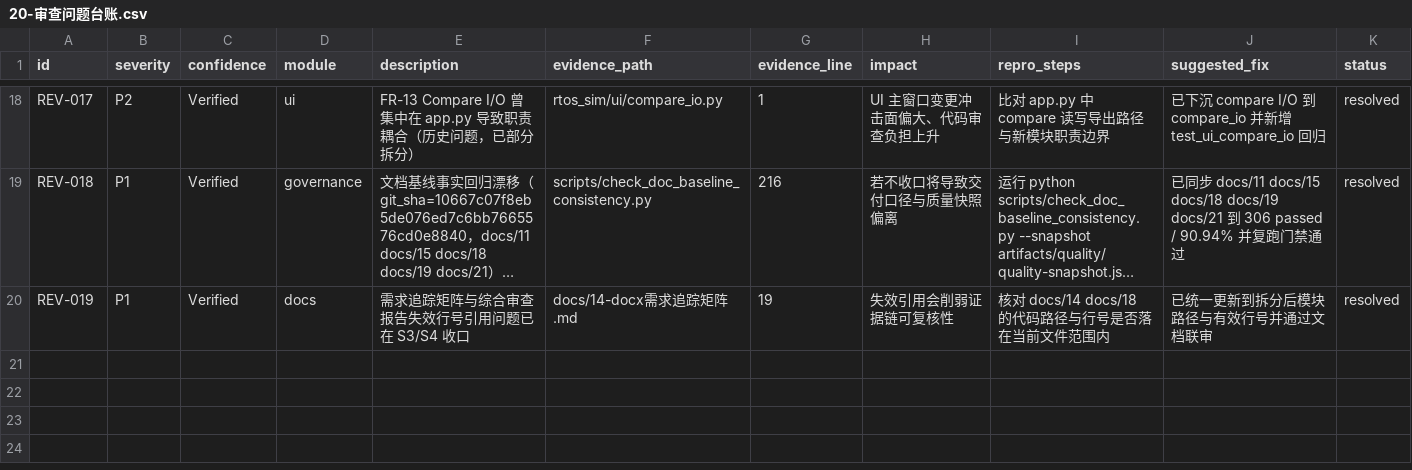
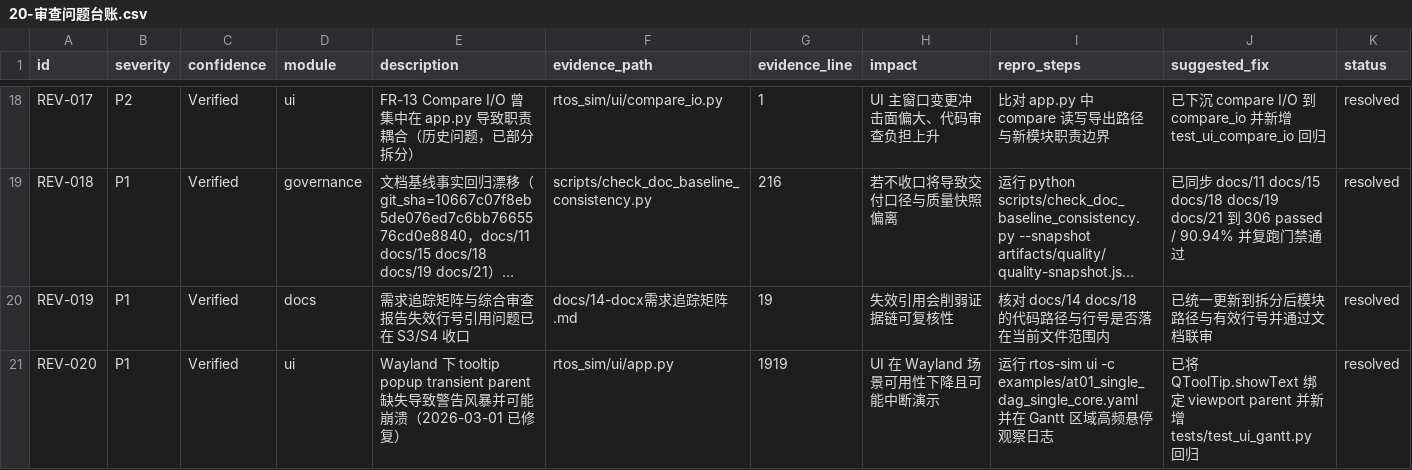
Before and after one commit to laoyu17/shenrengongju, a CSV file: docs/20-审查问题台账.csv, drawn as a sheet; only a part is shown, gaps mark what is left out; long unchanged cells end in …; the diff names each change by its address in the sheet, - before the commit and + after, or states it on an @@ line.

Commit message:
docs(ui): record Wayland tooltip crash hotfix

```diff
--- a/docs/20-审查问题台账.csv
+++ b/docs/20-审查问题台账.csv
+row 21: REV-020 | P1 | Verified | ui | Wayland 下 tooltip popup transient parent 缺失导致警告风暴并可能崩溃（2026-03-01 已修复） | rtos_sim/ui/app.py | 1919 | UI 在 Wayland 场景可用性下降且可能中断演示 | 运行 rtos-sim ui -c examples/at01_single_dag_single_core.yaml 并在 Gantt 区域高频悬停观察日志 | 已将 QToolTip.showText 绑定 viewport parent 并新增 tests/test_ui_gantt.py 回归 | resolved
```
Also changed, not shown: 5 other files.
